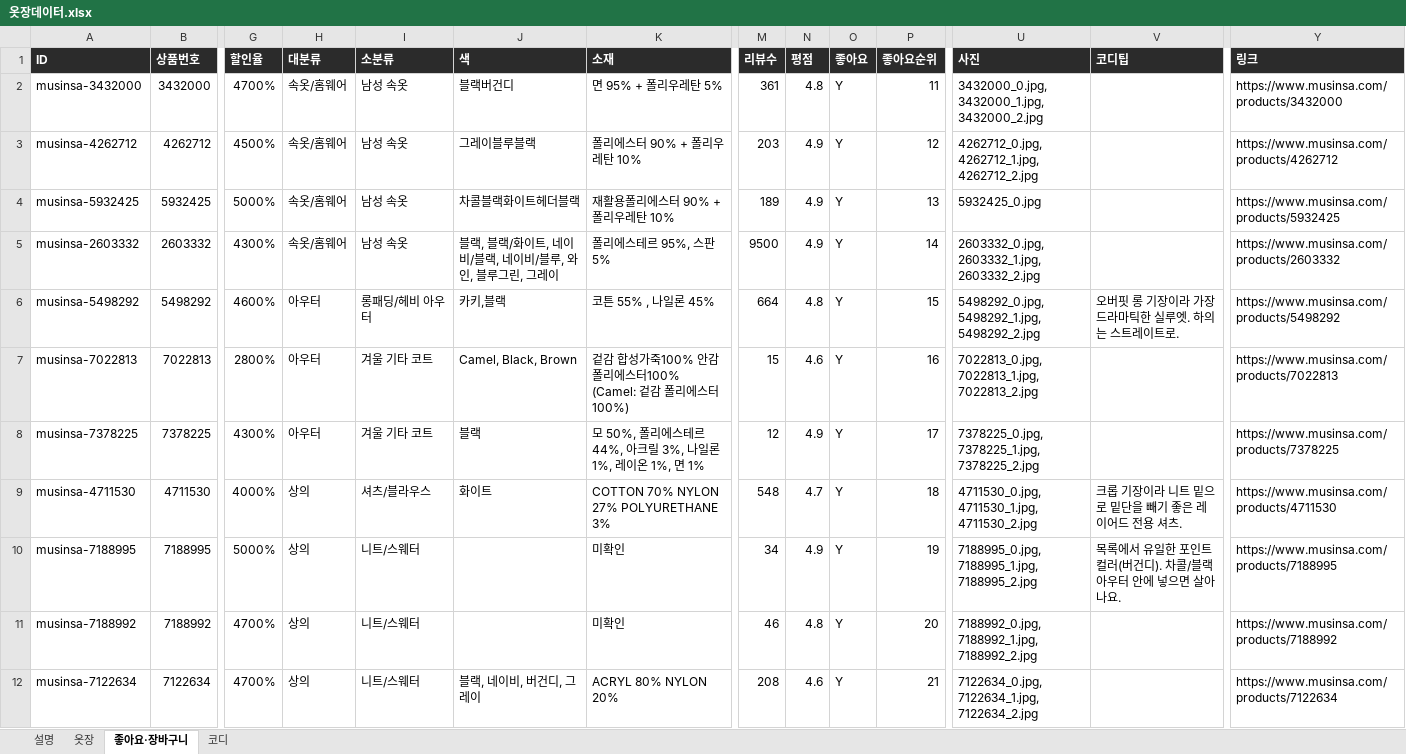
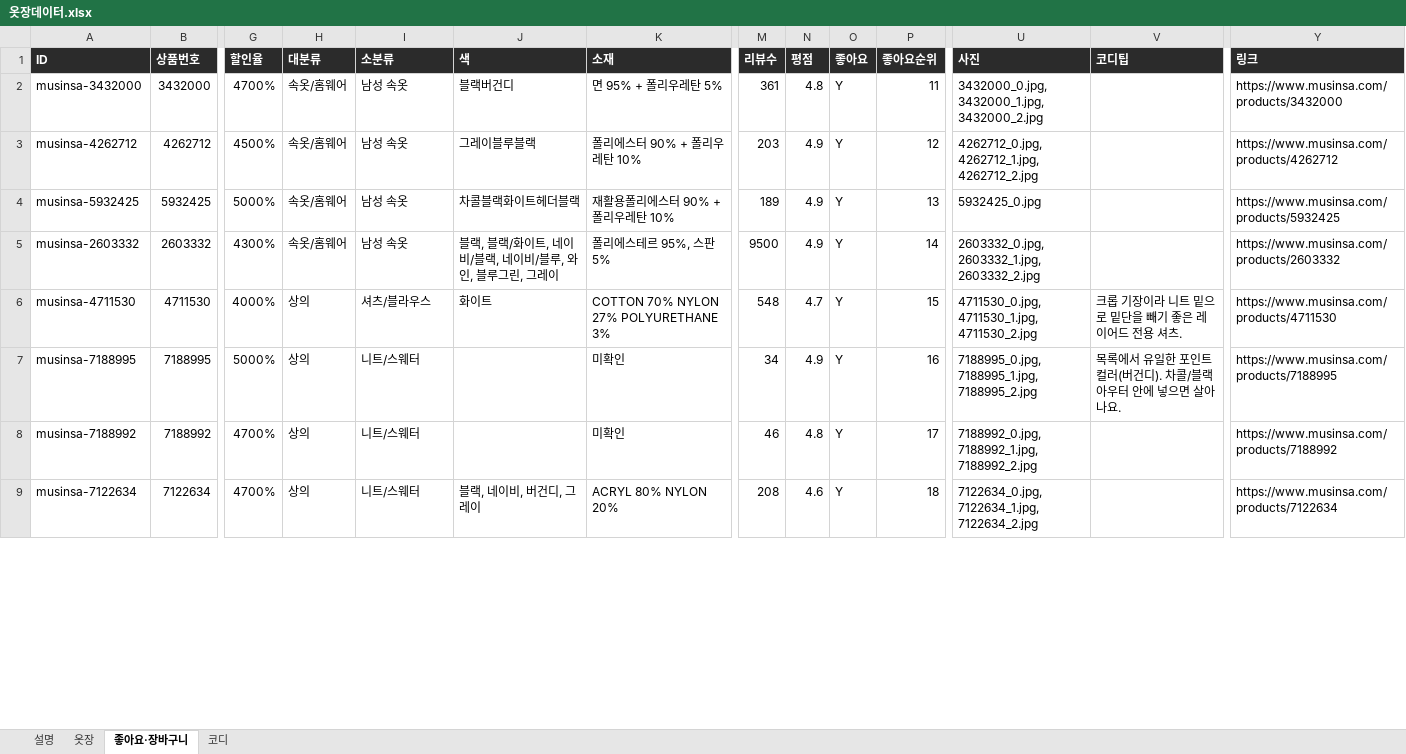
Before and after one commit to jwarchive05/jiwon-closet, an Excel workbook: 옷장데이터.xlsx, sheet 좋아요·장바구니, drawn as a sheet; only a part is shown, gaps mark what is left out; values as stored, in another font and other column widths than the file's, no borders; removed rows and columns are numbered as before the commit, all else as after; rows hold the shown columns only; the diff covers the shown part only; the diff names each change by its address in the sheet, - before the commit and + after, or states it on an @@ line.

```diff
--- a/옷장데이터.xlsx (sheet 좋아요·장바구니)
+++ b/옷장데이터.xlsx (sheet 좋아요·장바구니)
-row 6: musinsa-5498292 | 5498292 | 4600% | 아우터 | 롱패딩/헤비 아우터 | 카키,블랙 | 코튼 55% , 나일론 45% | 664 | 4.8 | Y | 15 | 5498292_0.jpg, 5498292_1.jpg, 5498292_2.jpg | 오버핏 롱 기장이라 가장 드라마틱한 실루엣. 하의는 스트레이트로. | https://www.musinsa.com/products/5498292
-row 7: musinsa-7022813 | 7022813 | 2800% | 아우터 | 겨울 기타 코트 | Camel, Black, Brown | 겉감 합성가죽100% 안감 폴리에스터100% (Camel: 겉감 폴리에스터100%) | 15 | 4.6 | Y | 16 | 7022813_0.jpg, 7022813_1.jpg, 7022813_2.jpg |  | https://www.musinsa.com/products/7022813
-row 8: musinsa-7378225 | 7378225 | 4300% | 아우터 | 겨울 기타 코트 | 블랙 | 모 50%, 폴리에스테르 44%, 아크릴 3%, 나일론 1%, 레이온 1%, 면 1% | 12 | 4.9 | Y | 17 | 7378225_0.jpg, 7378225_1.jpg, 7378225_2.jpg |  | https://www.musinsa.com/products/7378225
-P6 (좋아요순위): 18
+P6 (좋아요순위): 15
-P7 (좋아요순위): 19
+P7 (좋아요순위): 16
-P8 (좋아요순위): 20
+P8 (좋아요순위): 17
-P9 (좋아요순위): 21
+P9 (좋아요순위): 18
```
Also changed, not shown: 8 removed rows and 40 edited cells elsewhere in this sheet, sheet 코디, 2 other files.
